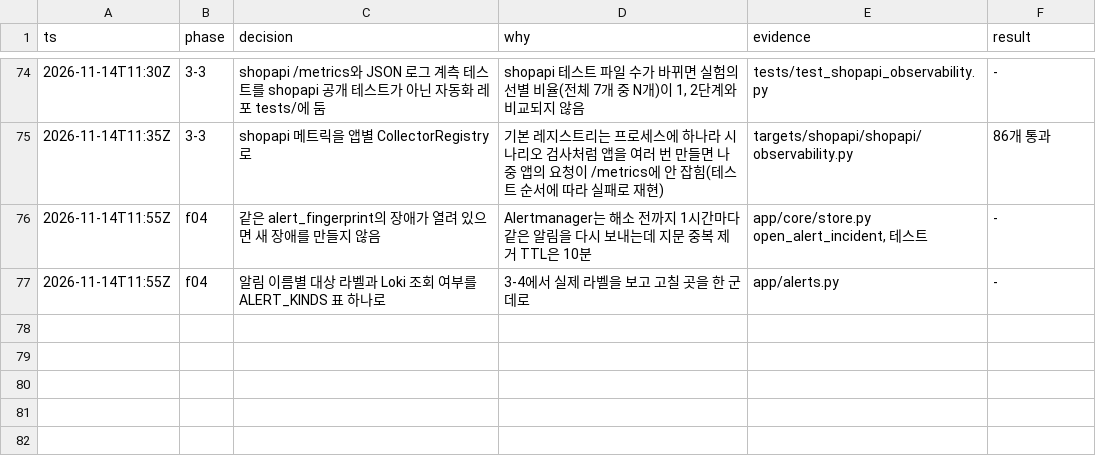
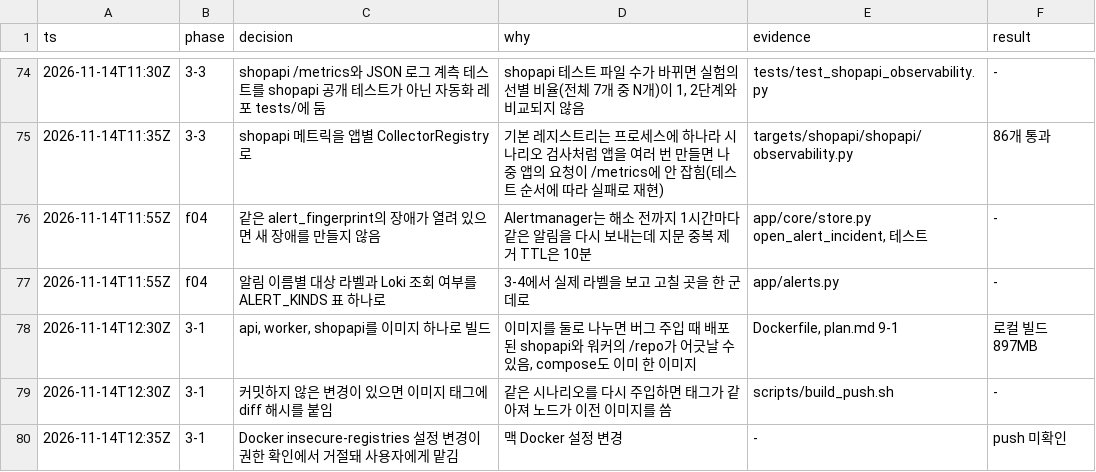
Before and after one commit to IKYU925/AI_auto_pipeline, a TSV file: docs/worklog/2026-11-14.tsv, drawn as a sheet; only a part is shown, gaps mark what is left out.

```diff
--- a/docs/worklog/2026-11-14.tsv
+++ b/docs/worklog/2026-11-14.tsv
@@ -77 +77,4 @@ ts	phase	decision	why	evidence	result
 2026-11-14T11:55Z	f04	알림 이름별 대상 라벨과 Loki 조회 여부를 ALERT_KINDS 표 하나로	3-4에서 실제 라벨을 보고 고칠 곳을 한 군데로	app/alerts.py	-
+2026-11-14T12:30Z	3-1	api, worker, shopapi를 이미지 하나로 빌드	이미지를 둘로 나누면 버그 주입 때 배포된 shopapi와 워커의 /repo가 어긋날 수 있음, compose도 이미 한 이미지	Dockerfile, plan.md 9-1	로컬 빌드 897MB
+2026-11-14T12:30Z	3-1	커밋하지 않은 변경이 있으면 이미지 태그에 diff 해시를 붙임	같은 시나리오를 다시 주입하면 태그가 같아져 노드가 이전 이미지를 씀	scripts/build_push.sh	-
+2026-11-14T12:35Z	3-1	Docker insecure-registries 설정 변경이 권한 확인에서 거절돼 사용자에게 맡김	맥 Docker 설정 변경	-	push 미확인
```
Also changed, not shown: 4 other files.
